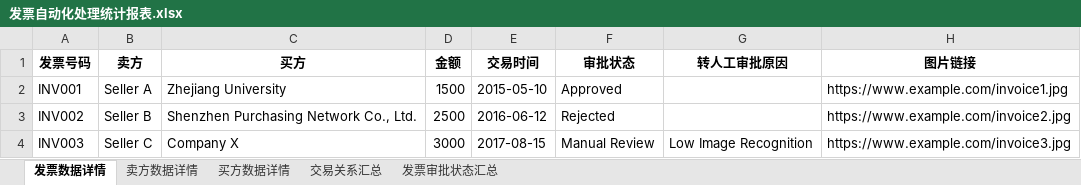
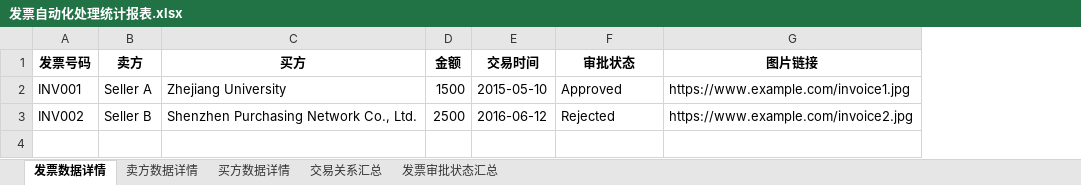
Before and after one commit to Horizon12275/rpa, an Excel workbook: flows/work/.xlsx/发票自动化处理统计报表.xlsx, sheet 发票数据详情, drawn as a sheet; values as stored, in another font and other column widths than the file's, no borders; the diff names each change by its address in the sheet, - before the commit and + after, or states it on an @@ line.

Commit message:
fix manual

```diff
--- a/flows/work/.xlsx/发票自动化处理统计报表.xlsx (sheet 发票数据详情)
+++ b/flows/work/.xlsx/发票自动化处理统计报表.xlsx (sheet 发票数据详情)
-column G (转人工审批原因), empty
-row 4: INV003 | Seller C | Company X | 3000 | 2017-08-15 | Manual Review | Low Image Recognition | https://www.example.com/invoice3.jpg
```
Also changed, not shown: flows/work/.xlsx/转人工审批原因.xlsx, 3 other files.
